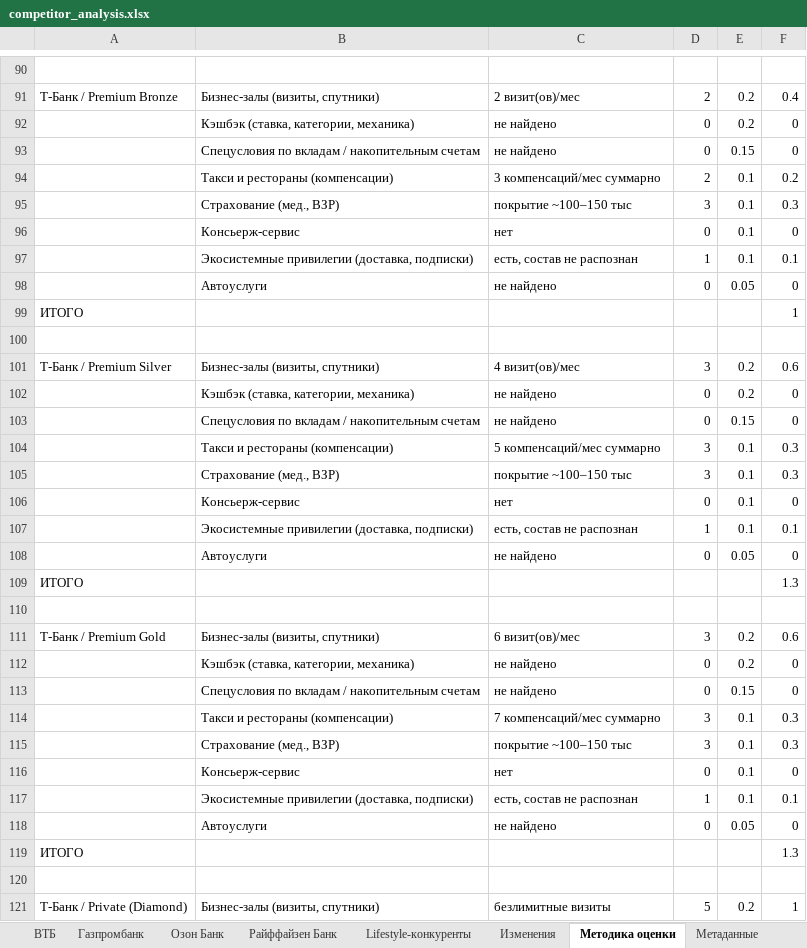
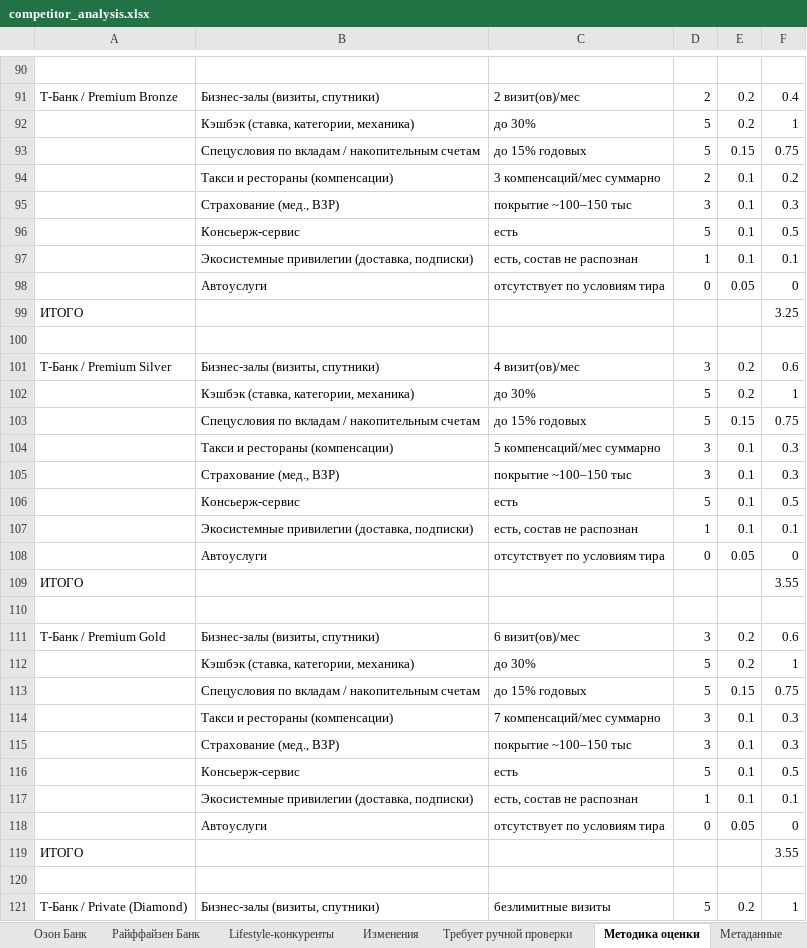
Before and after one commit to Ilya-Shmarov/bank_analyst, an Excel workbook: output/competitor_analysis.xlsx, sheet Методика оценки, drawn as a sheet; only a part is shown, gaps mark what is left out; values as stored, in another font and other column widths than the file's, no cell formats; removed rows and columns are numbered as before the commit, all else as after; the diff covers the shown part only; the diff names each change by its address in the sheet, - before the commit and + after, or states it on an @@ line.

```diff
--- a/output/competitor_analysis.xlsx (sheet Методика оценки)
+++ b/output/competitor_analysis.xlsx (sheet Методика оценки)
+sheet tab: Требует ручной проверки
@@ row 92 moved to row 172: Кэшбэк (ставка, категории, механика) @@
@@ row 93 moved to row 173: Спецусловия по вкладам / накопительным с… @@
+row 92:  | Кэшбэк (ставка, категории, механика) | до 30% | 5 | 0.2 | 1
+row 93:  | Спецусловия по вкладам / накопительным счетам | до 15% годовых | 5 | 0.15 | 0.75
-row 96:  | Консьерж-сервис | нет | 0 | 0.1 | 0
+row 96:  | Консьерж-сервис | есть | 5 | 0.1 | 0.5
-C98: не найдено
+C98: отсутствует по условиям тира
-F99: 1
+F99: 3.25
-row 102:  | Кэшбэк (ставка, категории, механика) | не найдено | 0 | 0.2 | 0
-row 103:  | Спецусловия по вкладам / накопительным счетам | не найдено | 0 | 0.15 | 0
+row 102:  | Кэшбэк (ставка, категории, механика) | до 30% | 5 | 0.2 | 1
+row 103:  | Спецусловия по вкладам / накопительным счетам | до 15% годовых | 5 | 0.15 | 0.75
-row 106:  | Консьерж-сервис | нет | 0 | 0.1 | 0
+row 106:  | Консьерж-сервис | есть | 5 | 0.1 | 0.5
-C108: не найдено
+C108: отсутствует по условиям тира
-F109: 1.3
+F109: 3.55
-row 112:  | Кэшбэк (ставка, категории, механика) | не найдено | 0 | 0.2 | 0
-row 113:  | Спецусловия по вкладам / накопительным счетам | не найдено | 0 | 0.15 | 0
+row 112:  | Кэшбэк (ставка, категории, механика) | до 30% | 5 | 0.2 | 1
+row 113:  | Спецусловия по вкладам / накопительным счетам | до 15% годовых | 5 | 0.15 | 0.75
-row 116:  | Консьерж-сервис | нет | 0 | 0.1 | 0
+row 116:  | Консьерж-сервис | есть | 5 | 0.1 | 0.5
-C118: не найдено
+C118: отсутствует по условиям тира
-F119: 1.3
+F119: 3.55
```
Also changed, not shown: 40 added rows, 42 removed rows, 3 moved rows and 23 edited cells elsewhere in this sheet, sheet Изменения, sheet Сводная, sheet Метаданные, sheet ВТБ, sheet Т-Банк, sheet Альфа-Банк, 5 more sheets, cell formats, 7 other files.
